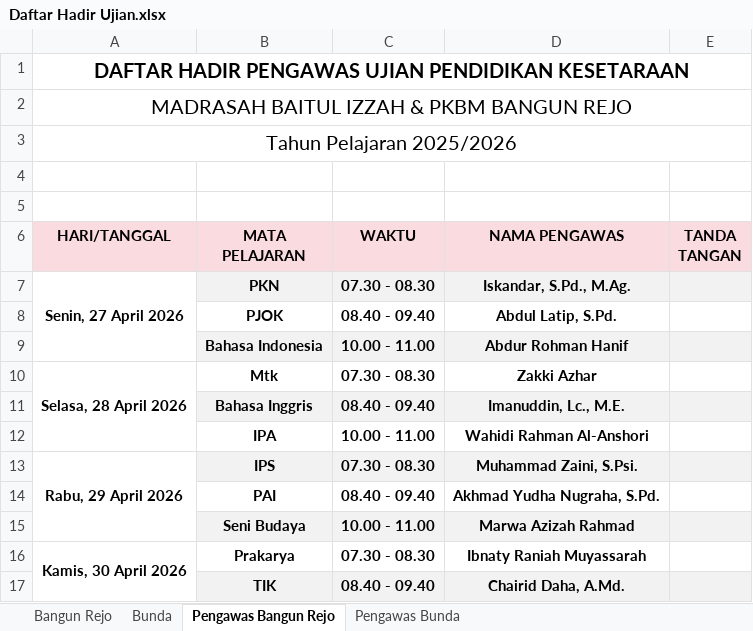
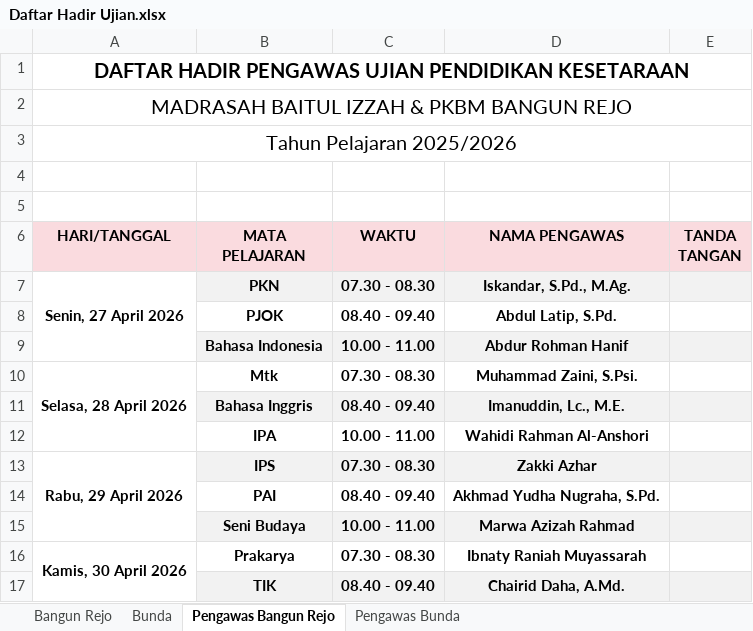
Before and after one commit to mzaini30/semester-pkbm, an Excel workbook: administrasi/Daftar Hadir Ujian.xlsx, sheet Pengawas Bangun Rejo, drawn as a sheet; values as stored, in another font and other column widths than the file's, no borders; the diff names each change by its address in the sheet, - before the commit and + after, or states it on an @@ line.

Commit message:
tukaran-sama-zaki

```diff
--- a/administrasi/Daftar Hadir Ujian.xlsx (sheet Pengawas Bangun Rejo)
+++ b/administrasi/Daftar Hadir Ujian.xlsx (sheet Pengawas Bangun Rejo)
-D10 (NAMA PENGAWAS): Zakki Azhar
+D10 (NAMA PENGAWAS): Muhammad Zaini, S.Psi.
-D13 (NAMA PENGAWAS): Muhammad Zaini, S.Psi.
+D13 (NAMA PENGAWAS): Zakki Azhar
```
Also changed, not shown: sheet Pengawas Bunda.
